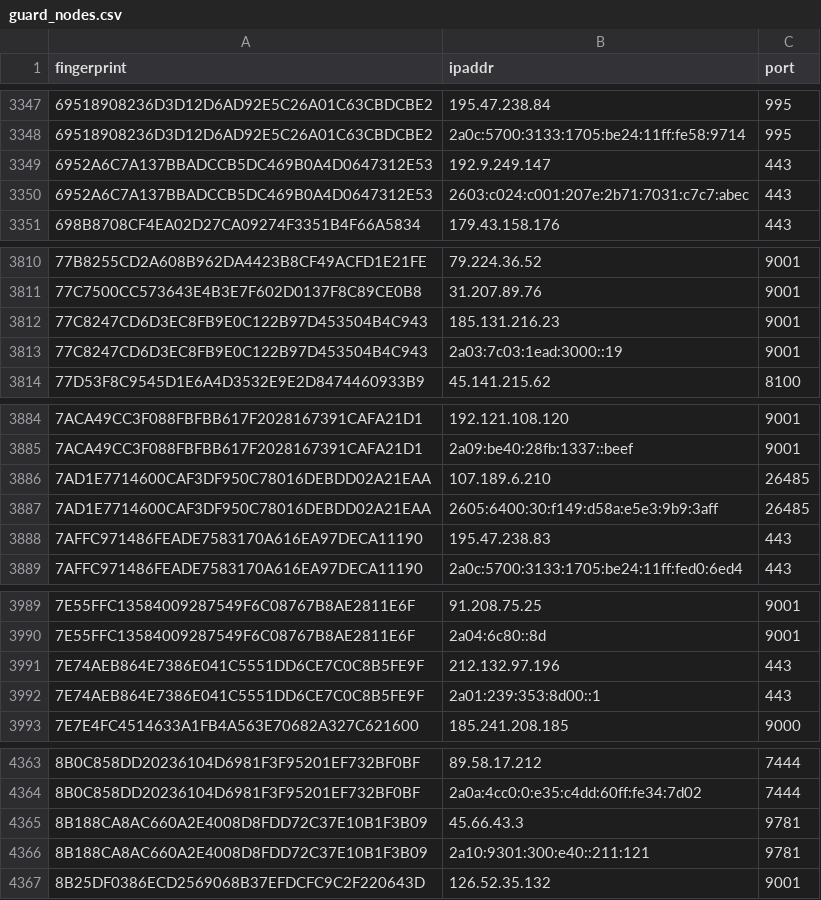
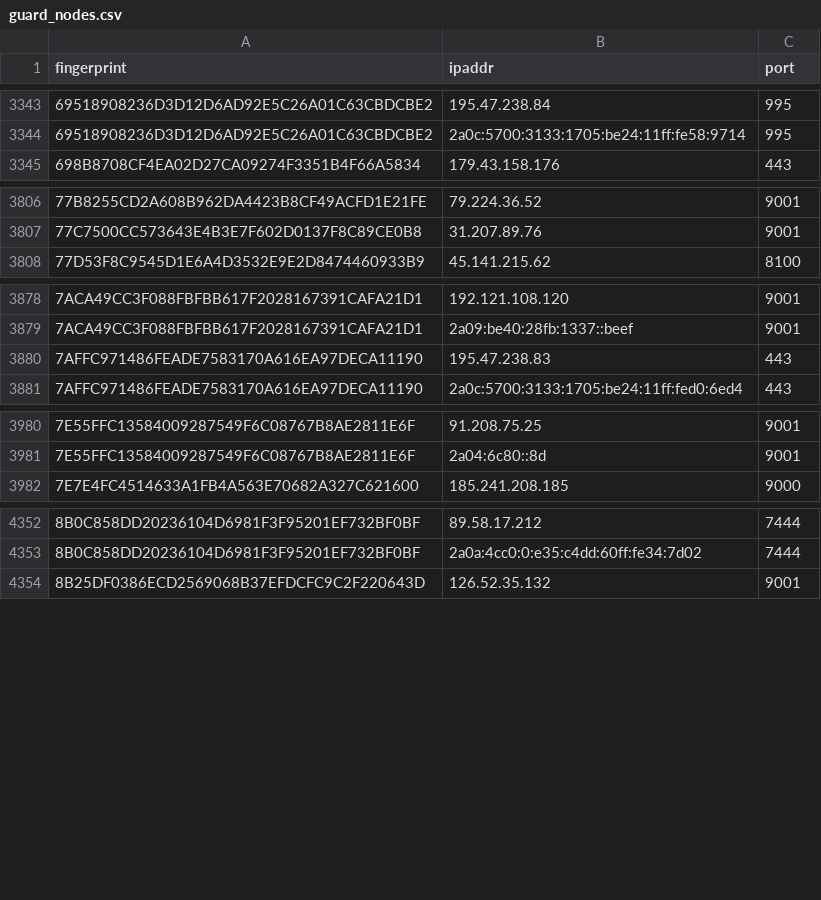
Before and after one commit to 0xPratikPatil/peel-the-net, a CSV file: dataset/guard_nodes.csv, drawn as a sheet; only a part is shown, gaps mark what is left out; the diff covers the shown part only.

```diff
--- a/dataset/guard_nodes.csv
+++ b/dataset/guard_nodes.csv
@@ -3348,4 +3344,2 @@ fingerprint,ipaddr,port
 69518908236D3D12D6AD92E5C26A01C63CBDCBE2,2a0c:5700:3133:1705:be24:11ff:fe58:9714,995
-6952A6C7A137BBADCCB5DC469B0A4D0647312E53,192.9.249.147,443
-6952A6C7A137BBADCCB5DC469B0A4D0647312E53,2603:c024:c001:207e:2b71:7031:c7c7:abec,443
 698B8708CF4EA02D27CA09274F3351B4F66A5834,179.43.158.176,443
@@ -3811,4 +3807,2 @@ fingerprint,ipaddr,port
 77C7500CC573643E4B3E7F602D0137F8C89CE0B8,31.207.89.76,9001
-77C8247CD6D3EC8FB9E0C122B97D453504B4C943,185.131.216.23,9001
-77C8247CD6D3EC8FB9E0C122B97D453504B4C943,2a03:7c03:1ead:3000::19,9001
 77D53F8C9545D1E6A4D3532E9E2D8474460933B9,45.141.215.62,8100
@@ -3885,4 +3879,2 @@ fingerprint,ipaddr,port
 7ACA49CC3F088FBFBB617F2028167391CAFA21D1,2a09:be40:28fb:1337::beef,9001
-7AD1E7714600CAF3DF950C78016DEBDD02A21EAA,107.189.6.210,26485
-7AD1E7714600CAF3DF950C78016DEBDD02A21EAA,2605:6400:30:f149:d58a:e5e3:9b9:3aff,26485
 7AFFC971486FEADE7583170A616EA97DECA11190,195.47.238.83,443
@@ -3990,4 +3981,2 @@ fingerprint,ipaddr,port
 7E55FFC13584009287549F6C08767B8AE2811E6F,2a04:6c80::8d,9001
-7E74AEB864E7386E041C5551DD6CE7C0C8B5FE9F,212.132.97.196,443
-7E74AEB864E7386E041C5551DD6CE7C0C8B5FE9F,2a01:239:353:8d00::1,443
 7E7E4FC4514633A1FB4A563E70682A327C621600,185.241.208.185,9000
@@ -4364,4 +4353,2 @@ fingerprint,ipaddr,port
 8B0C858DD20236104D6981F3F95201EF732BF0BF,2a0a:4cc0:0:e35:c4dd:60ff:fe34:7d02,7444
-8B188CA8AC660A2E4008D8FDD72C37E10B1F3B09,45.66.43.3,9781
-8B188CA8AC660A2E4008D8FDD72C37E10B1F3B09,2a10:9301:300:e40::211:121,9781
 8B25DF0386ECD2569068B37EFDCFC9C2F220643D,126.52.35.132,9001
```
Also changed, not shown: 13 added rows and 17 removed rows elsewhere in this file, dataset/all_nodes.csv, dataset/exit_nodes.csv, 3 other files.
